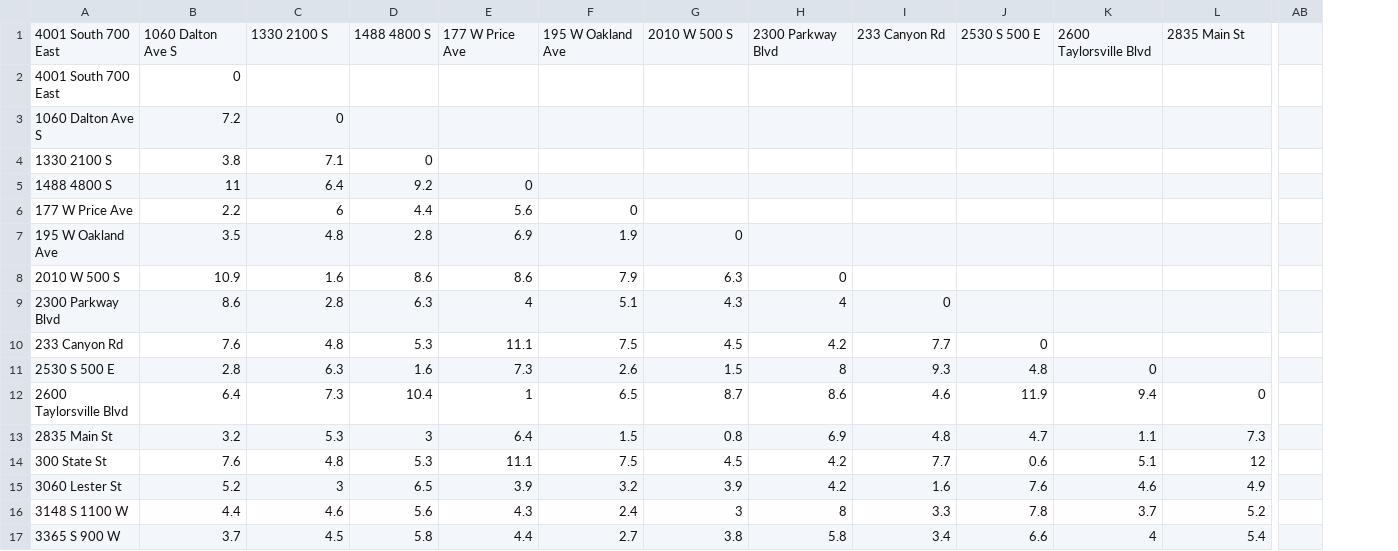
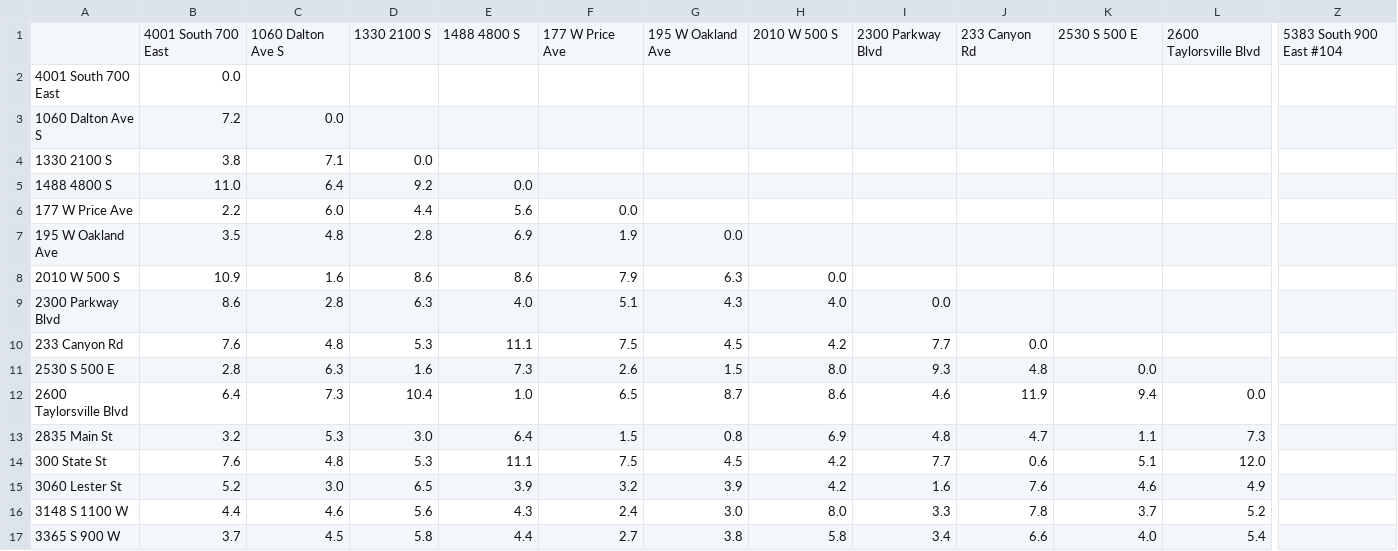
Before and after one commit to zachhendrix/DLDAlgorithm, a CSV file: WGUPSDistanceTable.csv, drawn as a sheet; only a part is shown, gaps mark what is left out; removed rows and columns are numbered as before the commit, all else as after; rows hold the shown columns only; the diff covers the shown part only; the diff names each change by its address in the sheet, - before the commit and + after, or states it on an @@ line.

Commit message:
0.3
Distance Table and Package Hash are both working

```diff
--- a/WGUPSDistanceTable.csv
+++ b/WGUPSDistanceTable.csv
+column Z, empty
-column AB, empty
-row 1: 4001 South 700 East | 1060 Dalton Ave S | 1330 2100 S | 1488 4800 S | 177 W Price Ave | 195 W Oakland Ave | 2010 W 500 S | 2300 Parkway Blvd | 233 Canyon Rd | 2530 S 500 E | 2600 Taylorsville Blvd | 2835 Main St
+row 1:  | 4001 South 700 East | 1060 Dalton Ave S | 1330 2100 S | 1488 4800 S | 177 W Price Ave | 195 W Oakland Ave | 2010 W 500 S | 2300 Parkway Blvd | 233 Canyon Rd | 2530 S 500 E | 2600 Taylorsville Blvd | 5383 South 900 East #104
-B2: 0
+B2: 0.0
-C3: 0
+C3: 0.0
-D4: 0
+D4: 0.0
-B5: 11
+B5: 11.0
-E5: 0
+E5: 0.0
-C6: 6
+C6: 6.0
-F6: 0
+F6: 0.0
-G7: 0
+G7: 0.0
-H8: 0
+H8: 0.0
-E9: 4
+E9: 4.0
-H9: 4
+H9: 4.0
-I9: 0
+I9: 0.0
-J10: 0
+J10: 0.0
-H11: 8
+H11: 8.0
-K11: 0
+K11: 0.0
-E12: 1
+E12: 1.0
-L12: 0
+L12: 0.0
-D13: 3
+D13: 3.0
-L14: 12
+L14: 12.0
-C15: 3
+C15: 3.0
-G16: 3
+G16: 3.0
-H16: 8
+H16: 8.0
-K17: 4
+K17: 4.0
```
Also changed, not shown: 42 edited cells elsewhere in this file, WGUPSPackageFile.csv, 3 other files.
